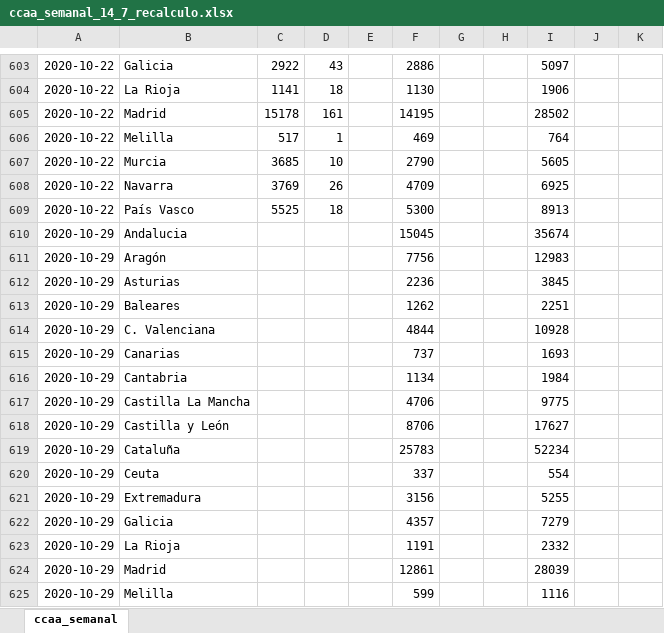
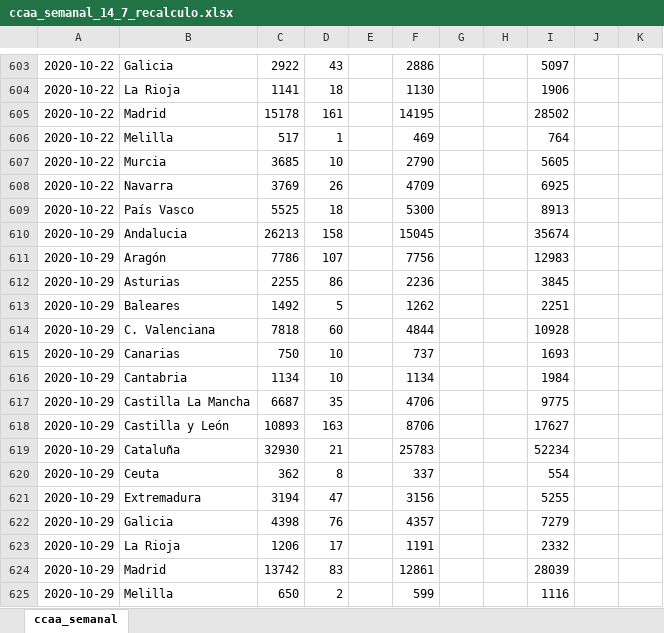
Before and after one commit to IsaacMartindeDiego/covid_isss, an Excel workbook: ccaa_semanal_14_7_recalculo.xlsx, sheet ccaa_semanal, drawn as a sheet; only a part is shown, gaps mark what is left out; values as stored, in another font and other column widths than the file's, no borders; the diff covers the shown part only; the diff names each change by its address in the sheet, - before the commit and + after, or states it on an @@ line.

Commit message:
cambios semanales

```diff
--- a/ccaa_semanal_14_7_recalculo.xlsx (sheet ccaa_semanal)
+++ b/ccaa_semanal_14_7_recalculo.xlsx (sheet ccaa_semanal)
-C610: (empty)
+C610: 26213
-D610: (empty)
+D610: 158
-C611: (empty)
+C611: 7786
-D611: (empty)
+D611: 107
-C612: (empty)
+C612: 2255
-D612: (empty)
+D612: 86
-C613: (empty)
+C613: 1492
-D613: (empty)
+D613: 5
-C614: (empty)
+C614: 7818
-D614: (empty)
+D614: 60
-C615: (empty)
+C615: 750
-D615:D616: (empty)
+D615:D616: 10
-C616: (empty)
+C616: 1134
-C617: (empty)
+C617: 6687
-D617: (empty)
+D617: 35
-C618: (empty)
+C618: 10893
-D618: (empty)
+D618: 163
-C619: (empty)
+C619: 32930
-D619: (empty)
+D619: 21
-C620: (empty)
+C620: 362
-D620: (empty)
+D620: 8
-C621: (empty)
+C621: 3194
-D621: (empty)
+D621: 47
-C622: (empty)
+C622: 4398
-D622: (empty)
+D622: 76
-C623: (empty)
+C623: 1206
-D623: (empty)
+D623: 17
-C624: (empty)
+C624: 13742
-D624: (empty)
+D624: 83
-C625: (empty)
+C625: 650
-D625: (empty)
+D625: 2
```
Also changed, not shown: 44 edited cells elsewhere in this sheet, ccaa_semanal_14_7.xlsx, 6 other files.
